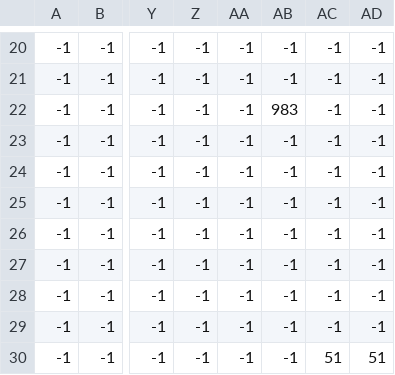
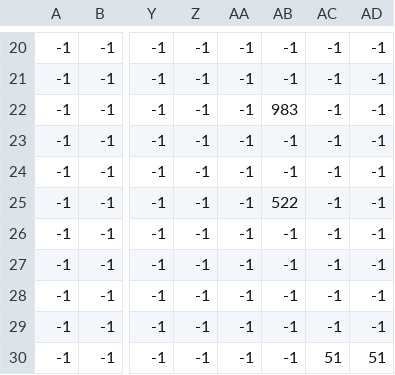
Before and after one commit to gdliba/Keeno, a CSV file: Keeno/Content/MapData/testLevel4.csv, drawn as a sheet; only a part is shown, gaps mark what is left out; the diff names each change by its address in the sheet, - before the commit and + after, or states it on an @@ line.

Commit message:
Bugfix
Fixed a bug where Keeno would walk off screen if following the p[layer while the player picked up gold

```diff
--- a/Keeno/Content/MapData/testLevel4.csv
+++ b/Keeno/Content/MapData/testLevel4.csv
-AB25: -1
+AB25: 522
```
Also changed, not shown: 3 other files.
